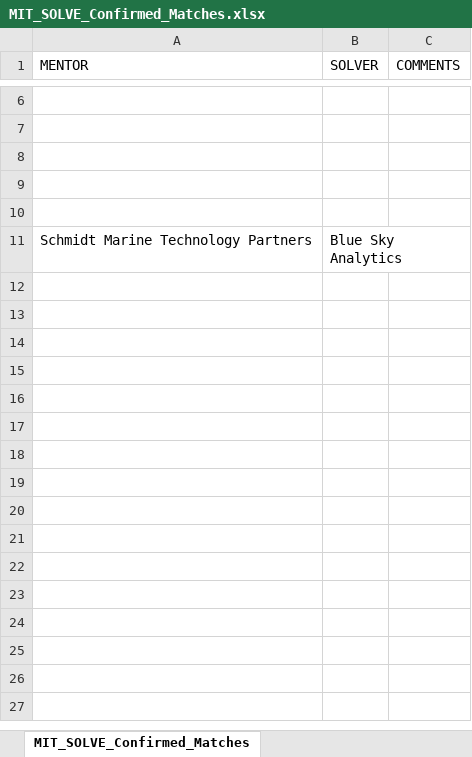
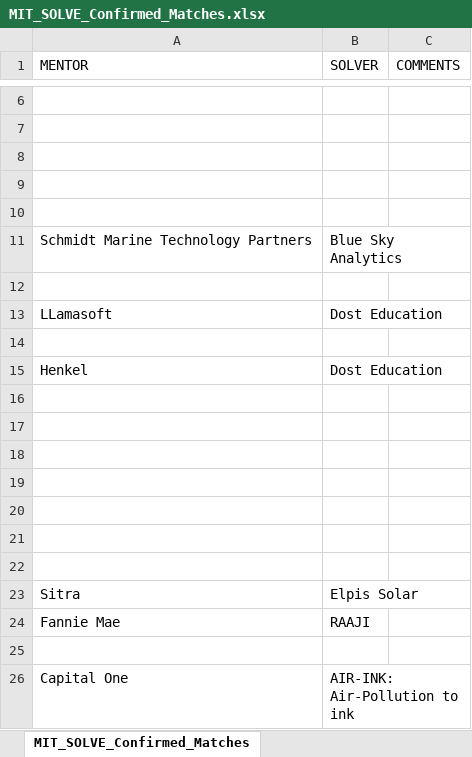
Before and after one commit to vsathwikm/Plotly_MIT_Solve_Heroku, an Excel workbook: MIT_SOLVE_Confirmed_Matches.xlsx, sheet MIT_SOLVE_Confirmed_Matches, drawn as a sheet; only a part is shown, gaps mark what is left out; values as stored, in another font and other column widths than the file's, no borders; the diff names each change by its address in the sheet, - before the commit and + after, or states it on an @@ line.

```diff
--- a/MIT_SOLVE_Confirmed_Matches.xlsx (sheet MIT_SOLVE_Confirmed_Matches)
+++ b/MIT_SOLVE_Confirmed_Matches.xlsx (sheet MIT_SOLVE_Confirmed_Matches)
+row 12: (empty)
+row 13: LLamasoft | Dost Education
+row 14: (empty)
+row 15: Henkel | Dost Education
+row 16: (empty)
+row 17: (empty)
+row 18: (empty)
+row 19: (empty)
+row 20: (empty)
+row 21: (empty)
+row 22: (empty)
+row 23: Sitra | Elpis Solar
+row 24: Fannie Mae | RAAJI
+row 25: (empty)
+row 26: Capital One | AIR-INK: Air-Pollution to ink
```
Also changed, not shown: MIT_SOLVE_downloadable_excel_files/challenge_match.xlsx, MIT_SOLVE_downloadable_excel_files/geo_match.xlsx, 6 other files.
